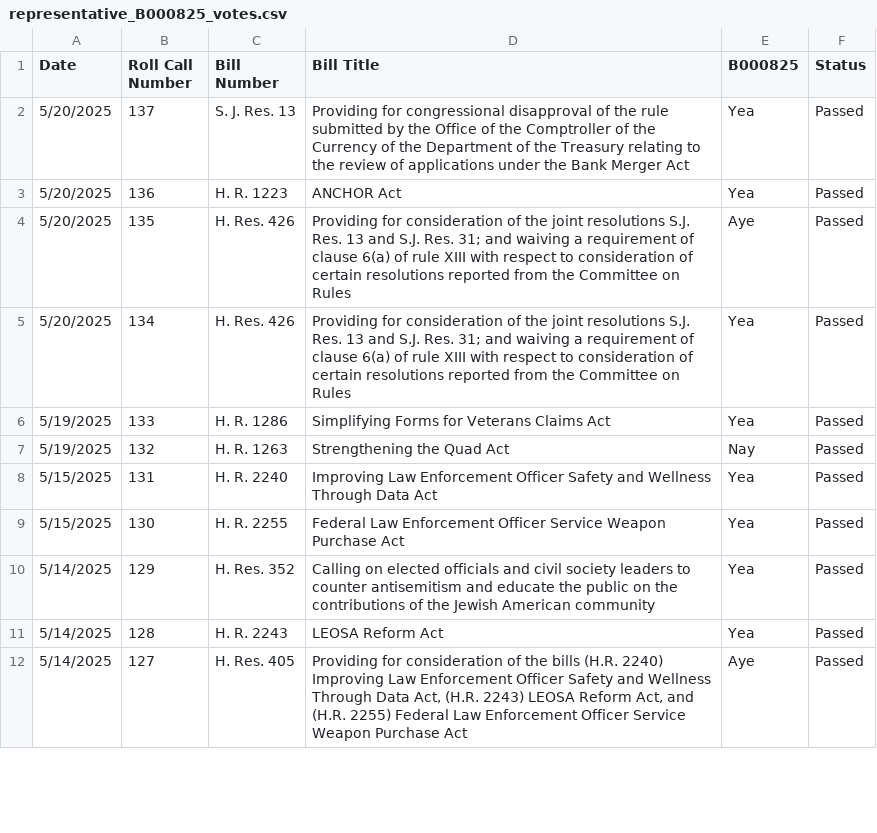
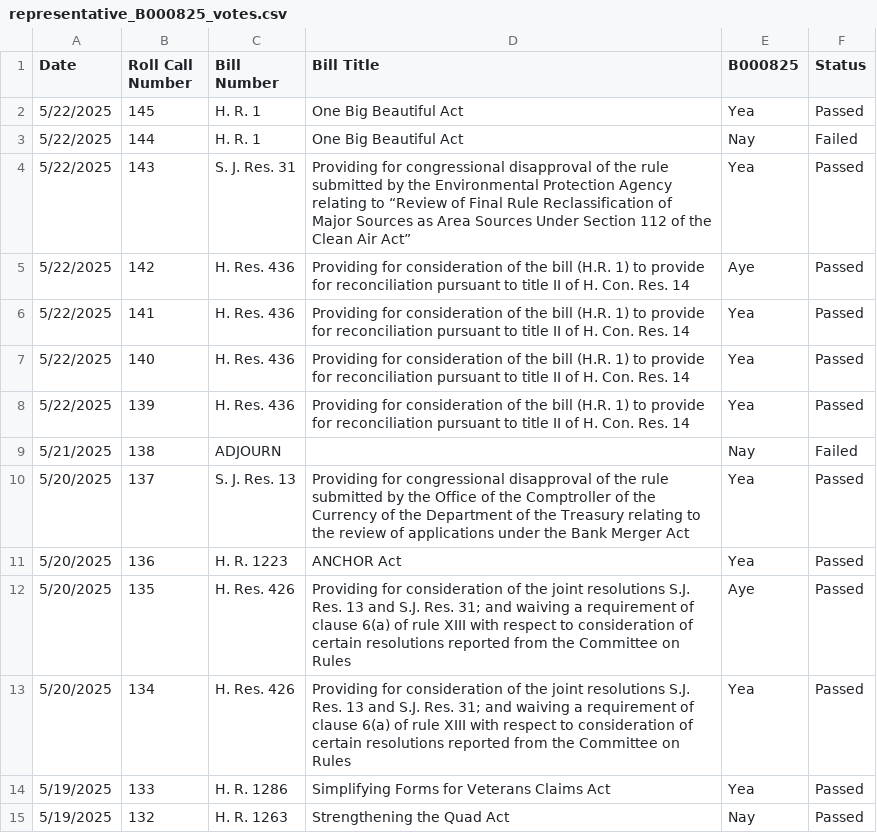
Before and after one commit to githamm/congressional-vote-tracker, a CSV file: representative_B000825_votes.csv, drawn as a sheet; only a part is shown; the shorter side is filled out with more unchanged rows; the diff names each change by its address in the sheet, - before the commit and + after, or states it on an @@ line.

```diff
--- a/representative_B000825_votes.csv
+++ b/representative_B000825_votes.csv
+row 2: 5/22/2025 | 145 | H. R. 1 | One Big Beautiful Act | Yea | Passed
+row 3: 5/22/2025 | 144 | H. R. 1 | One Big Beautiful Act | Nay | Failed
+row 4: 5/22/2025 | 143 | S. J. Res. 31 | Providing for congressional disapproval of the rule submitted by the Environmental Protection Agency relating to “Review of Final Rule Reclassification of Major Sources as Area Sources Under Section 112 of the Clean Air Act” | Yea | Passed
+row 5: 5/22/2025 | 142 | H. Res. 436 | Providing for consideration of the bill (H.R. 1) to provide for reconciliation pursuant to title II of H. Con. Res. 14 | Aye | Passed
+row 6: 5/22/2025 | 141 | H. Res. 436 | Providing for consideration of the bill (H.R. 1) to provide for reconciliation pursuant to title II of H. Con. Res. 14 | Yea | Passed
+row 7: 5/22/2025 | 140 | H. Res. 436 | Providing for consideration of the bill (H.R. 1) to provide for reconciliation pursuant to title II of H. Con. Res. 14 | Yea | Passed
+row 8: 5/22/2025 | 139 | H. Res. 436 | Providing for consideration of the bill (H.R. 1) to provide for reconciliation pursuant to title II of H. Con. Res. 14 | Yea | Passed
+row 9: 5/21/2025 | 138 | ADJOURN |  | Nay | Failed
```
Also changed, not shown: all_votes.csv, representative_C001121_votes.csv, 6 other files.
